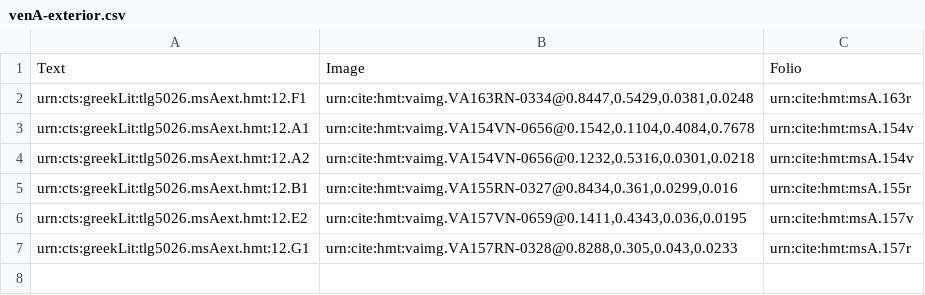
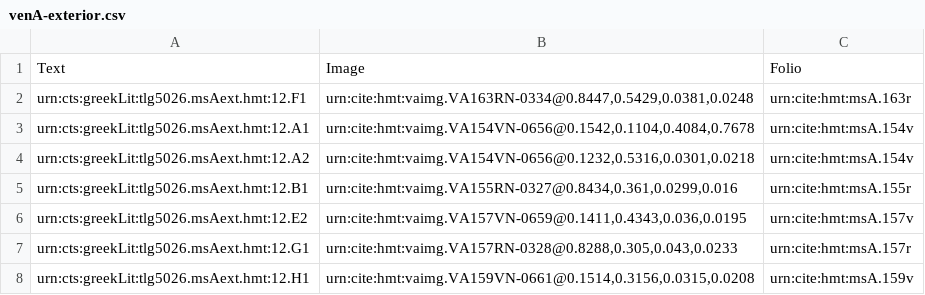
Before and after one commit to hmteditors/alums1, a CSV file: hmt-12/collections/venA-exterior.csv, drawn as a sheet.

Commit message:
Update venA-exterior.csv

```diff
--- a/hmt-12/collections/venA-exterior.csv
+++ b/hmt-12/collections/venA-exterior.csv
@@ -7 +7,2 @@ urn:cts:greekLit:tlg5026.msAext.hmt:12.E2,"urn:cite:hmt:vaimg.VA157VN-0659@0.141
 urn:cts:greekLit:tlg5026.msAext.hmt:12.G1,"urn:cite:hmt:vaimg.VA157RN-0328@0.8288,0.305,0.043,0.0233",urn:cite:hmt:msA.157r
+urn:cts:greekLit:tlg5026.msAext.hmt:12.H1,"urn:cite:hmt:vaimg.VA159VN-0661@0.1514,0.3156,0.0315,0.0208",urn:cite:hmt:msA.159v
```
